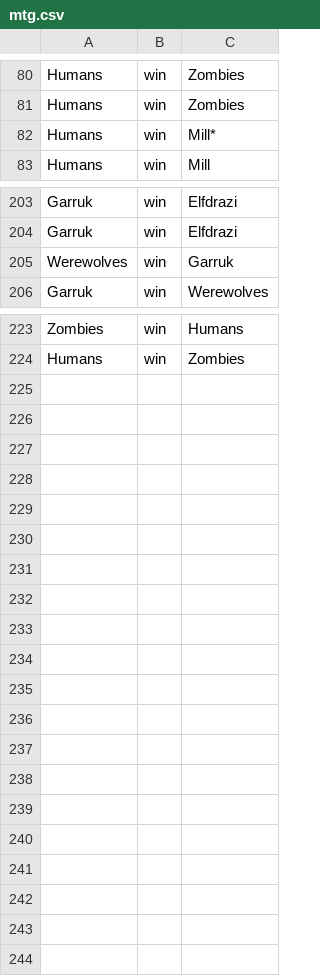
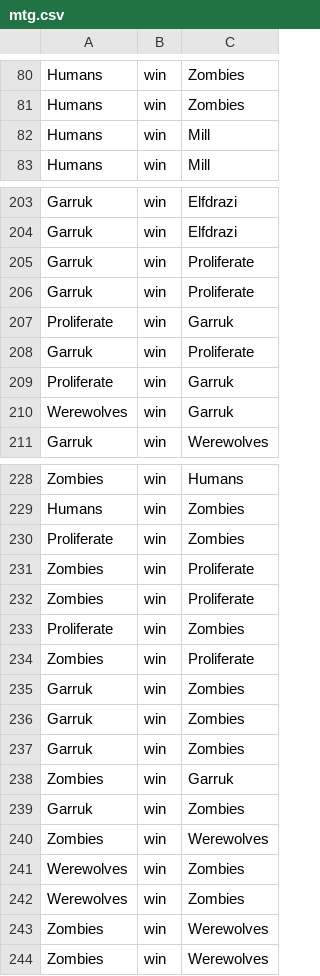
Before and after one commit to timgurto/Elo, a CSV file: mtg.csv, drawn as a sheet; only a part is shown, gaps mark what is left out.

Commit message:
More data

```diff
--- a/mtg.csv
+++ b/mtg.csv
@@ -81,3 +81,3 @@ Humans,win,Zombies
 Humans,win,Zombies
-Humans,win,Mill*
+Humans,win,Mill
 Humans,win,Mill
@@ -204,2 +204,7 @@ Garruk,win,Elfdrazi
 Garruk,win,Elfdrazi
+Garruk,win,Proliferate
+Garruk,win,Proliferate
+Proliferate,win,Garruk
+Garruk,win,Proliferate
+Proliferate,win,Garruk
 Werewolves,win,Garruk
@@ -224 +229,16 @@ Zombies,win,Humans
 Humans,win,Zombies
+Proliferate,win,Zombies
+Zombies,win,Proliferate
+Zombies,win,Proliferate
+Proliferate,win,Zombies
+Zombies,win,Proliferate
+Garruk,win,Zombies
+Garruk,win,Zombies
+Garruk,win,Zombies
+Zombies,win,Garruk
+Garruk,win,Zombies
+Zombies,win,Werewolves
+Werewolves,win,Zombies
+Werewolves,win,Zombies
+Zombies,win,Werewolves
+Zombies,win,Werewolves
```
Also changed, not shown: 2 other files.
